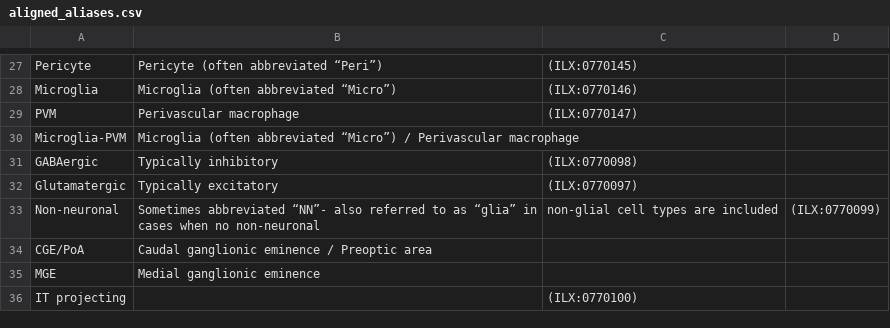
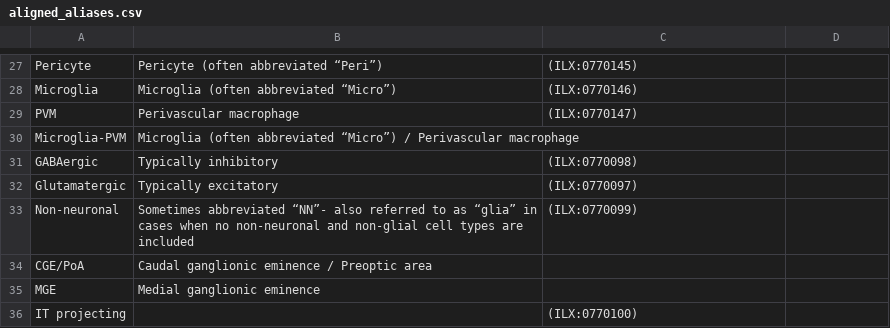
Before and after one commit to patrick-lloyd-ray/cell_set_aligned_alias, a CSV file: aligned_aliases.csv, drawn as a sheet; only a part is shown, gaps mark what is left out.

Commit message:
Update aligned_aliases.csv

```diff
--- a/aligned_aliases.csv
+++ b/aligned_aliases.csv
@@ -32,3 +32,3 @@ GABAergic,Typically inhibitory,(ILX:0770098)
 Glutamatergic,Typically excitatory,(ILX:0770097)
-Non-neuronal,Sometimes abbreviated “NN”- also referred to as “glia” in cases when no non-neuronal, non-glial cell types are included,(ILX:0770099)
+Non-neuronal,Sometimes abbreviated “NN”- also referred to as “glia” in cases when no non-neuronal and non-glial cell types are included,(ILX:0770099)
 CGE/PoA,Caudal ganglionic eminence / Preoptic area,
```
